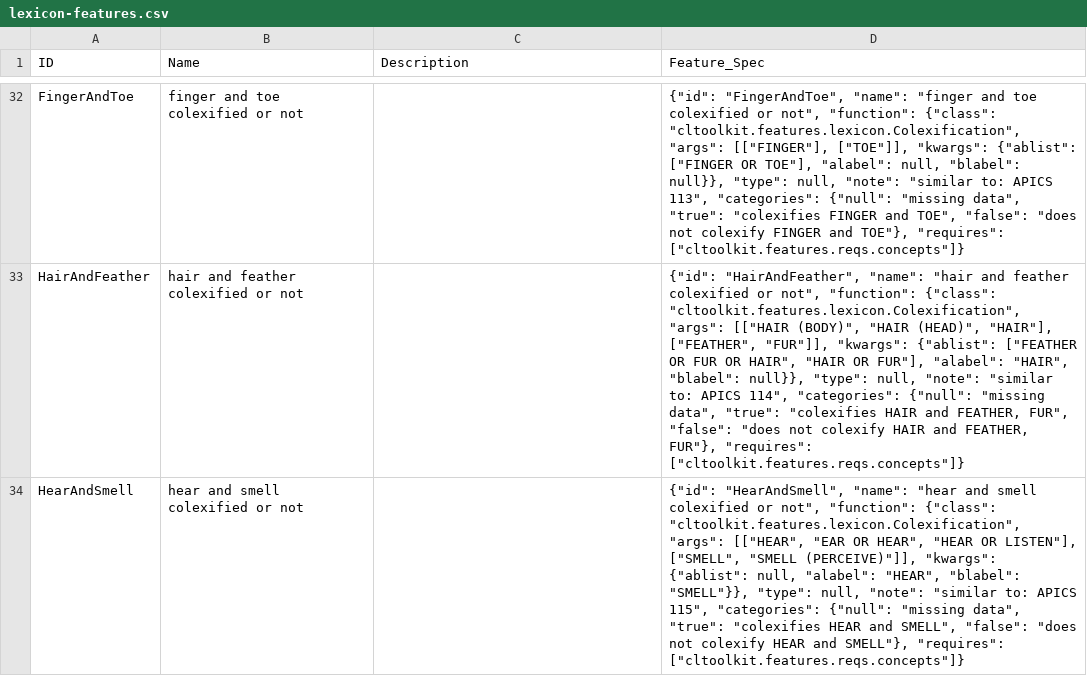
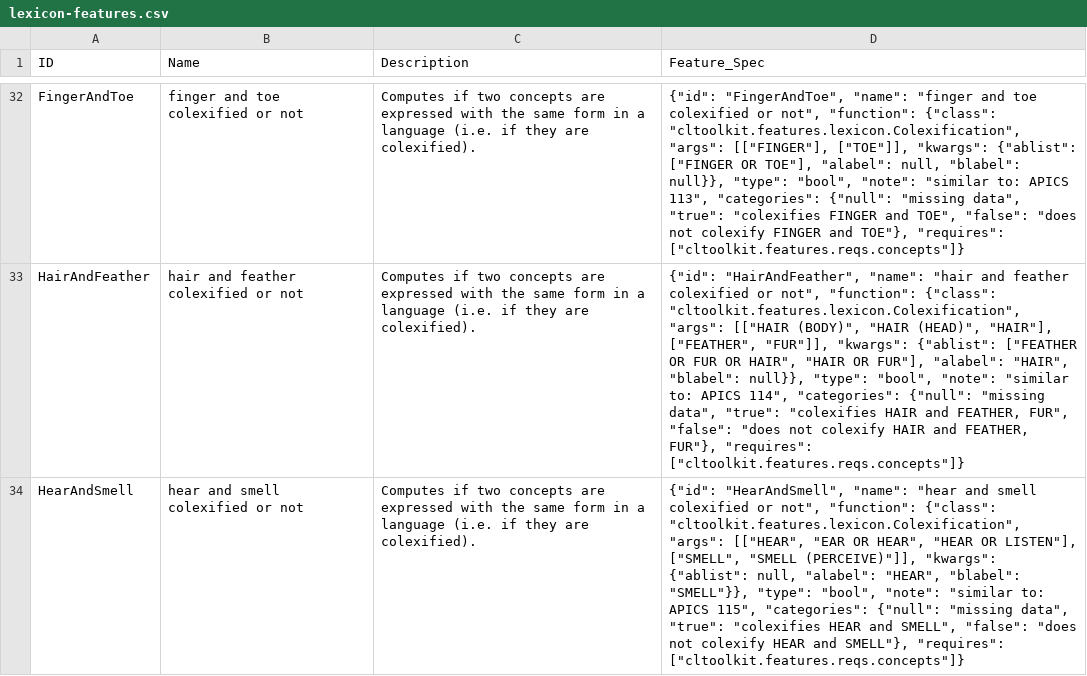
Before and after one commit to lexibank/lexibank-analysed, a CSV file: cldf/lexicon-features.csv, drawn as a sheet; only a part is shown, gaps mark what is left out; ↵ is a line break in a cell; the diff covers the shown part only; the diff names each change by its address in the sheet, - before the commit and + after, or states it on an @@ line.

```diff
--- a/cldf/lexicon-features.csv
+++ b/cldf/lexicon-features.csv
-C32:C34 (Description): (empty)
+C32:C34 (Description): Computes if two concepts are expressed with the same form in a language (i.e. if they are ↵ colexified).
-D32 (Feature_Spec): …null}}, "type": null, "note": "similar…
+D32 (Feature_Spec): …null}}, "type": "bool", "note": "similar…
-D33 (Feature_Spec): …null}}, "type": null, "note": "similar…
+D33 (Feature_Spec): …null}}, "type": "bool", "note": "similar…
-D34 (Feature_Spec): …"SMELL"}}, "type": null, "note": "similar…
+D34 (Feature_Spec): …"SMELL"}}, "type": "bool", "note": "similar…
```
Also changed, not shown: 54 edited cells elsewhere in this file, cldf/phonology-features.csv, 17 other files.
